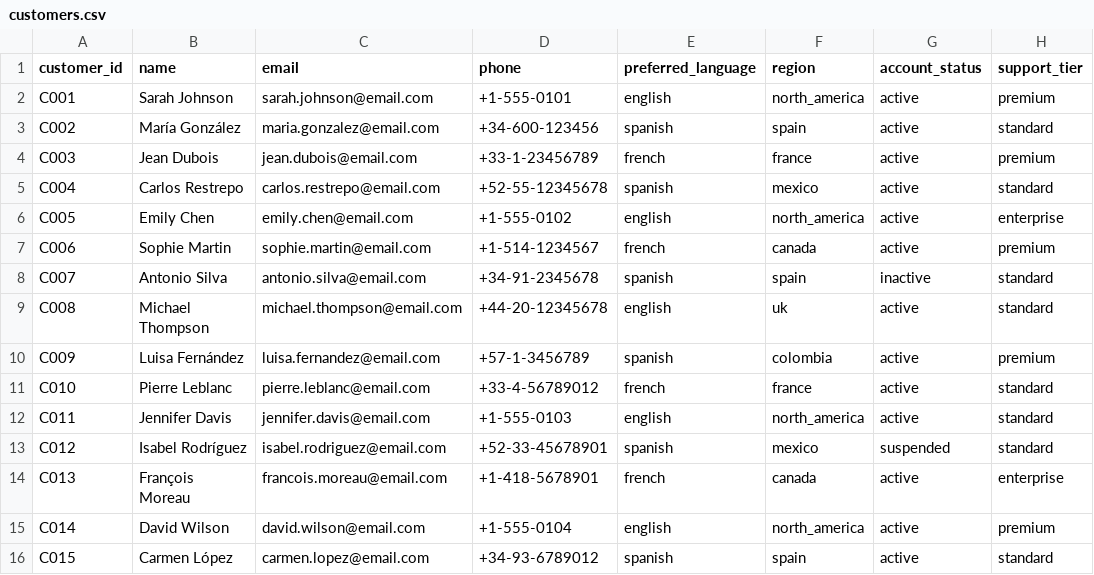
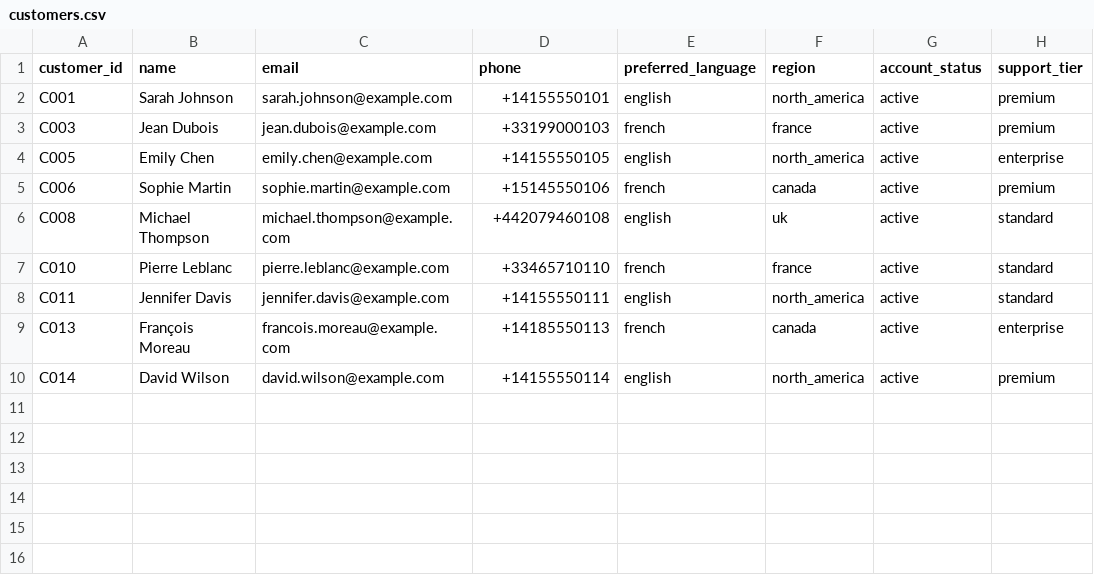
Before and after one commit to VapiAI/docs, a CSV file: fern/static/spreadsheets/multilingual-support/customers.csv, drawn as a sheet.

Commit message:
Updated examples to use different tools (#1257)

```diff
--- a/fern/static/spreadsheets/multilingual-support/customers.csv
+++ b/fern/static/spreadsheets/multilingual-support/customers.csv
@@ -1,16 +1,10 @@
 customer_id,name,email,phone,preferred_language,region,account_status,support_tier
-C001,Sarah Johnson,sarah.johnson@email.com,+1-555-0101,english,north_america,active,premium
-C002,María González,maria.gonzalez@email.com,+34-600-123456,spanish,spain,active,standard
-C003,Jean Dubois,jean.dubois@email.com,+33-1-23456789,french,france,active,premium
-C004,Carlos Restrepo,carlos.restrepo@email.com,+52-55-12345678,spanish,mexico,active,standard
-C005,Emily Chen,emily.chen@email.com,+1-555-0102,english,north_america,active,enterprise
-C006,Sophie Martin,sophie.martin@email.com,+1-514-1234567,french,canada,active,premium
-C007,Antonio Silva,antonio.silva@email.com,+34-91-2345678,spanish,spain,inactive,standard
-C008,Michael Thompson,michael.thompson@email.com,+44-20-12345678,english,uk,active,standard
-C009,Luisa Fernández,luisa.fernandez@email.com,+57-1-3456789,spanish,colombia,active,premium
-C010,Pierre Leblanc,pierre.leblanc@email.com,+33-4-56789012,french,france,active,standard
-C011,Jennifer Davis,jennifer.davis@email.com,+1-555-0103,english,north_america,active,standard
-C012,Isabel Rodríguez,isabel.rodriguez@email.com,+52-33-45678901,spanish,mexico,suspended,standard
-C013,François Moreau,francois.moreau@email.com,+1-418-5678901,french,canada,active,enterprise
-C014,David Wilson,david.wilson@email.com,+1-555-0104,english,north_america,active,premium
-C015,Carmen López,carmen.lopez@email.com,+34-93-6789012,spanish,spain,active,standard
+C001,Sarah Johnson,sarah.johnson@example.com,+14155550101,english,north_america,active,premium
+C003,Jean Dubois,jean.dubois@example.com,+33199000103,french,france,active,premium
+C005,Emily Chen,emily.chen@example.com,+14155550105,english,north_america,active,enterprise
+C006,Sophie Martin,sophie.martin@example.com,+15145550106,french,canada,active,premium
+C008,Michael Thompson,michael.thompson@example.com,+442079460108,english,uk,active,standard
+C010,Pierre Leblanc,pierre.leblanc@example.com,+33465710110,french,france,active,standard
+C011,Jennifer Davis,jennifer.davis@example.com,+14155550111,english,north_america,active,standard
+C013,François Moreau,francois.moreau@example.com,+14185550113,french,canada,active,enterprise
+C014,David Wilson,david.wilson@example.com,+14155550114,english,north_america,active,premium
```
Also changed, not shown: 4 other files.
